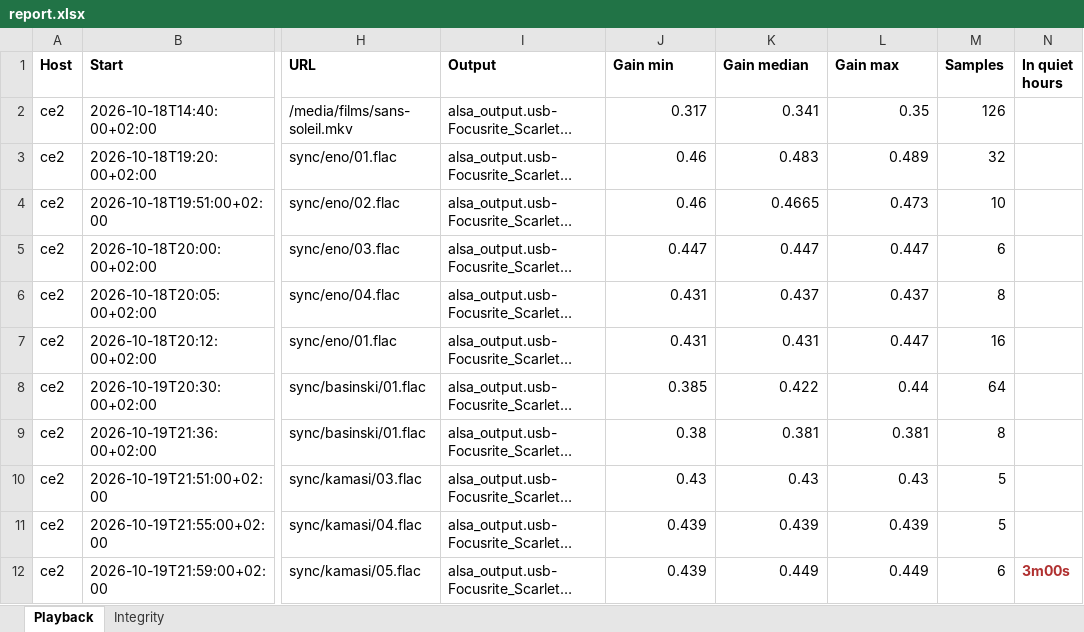
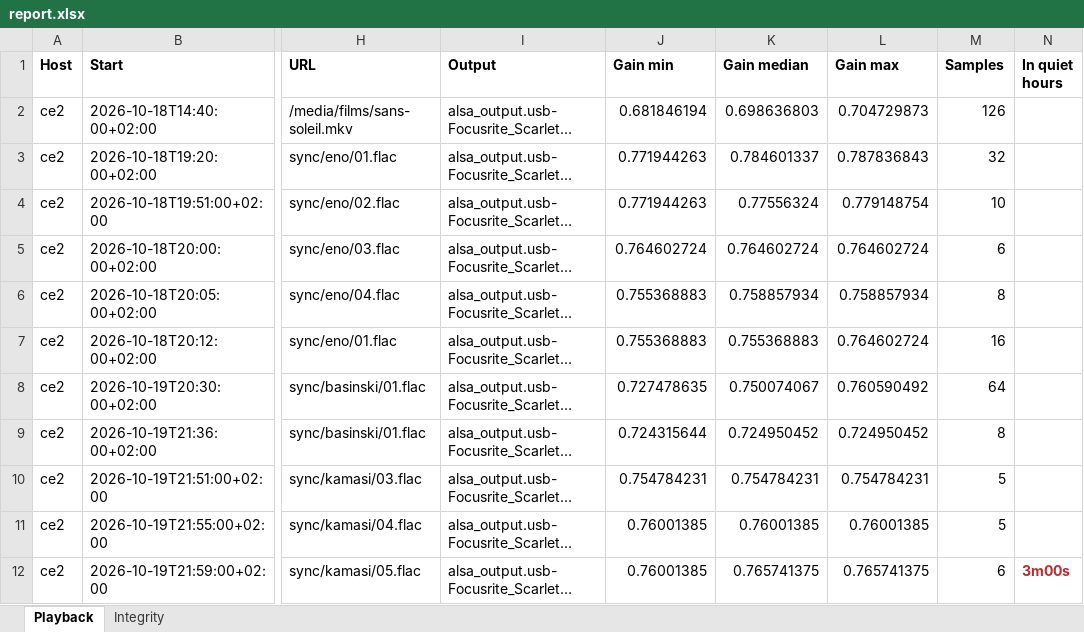
Before and after one commit to arximboldi/media-logger, an Excel workbook: examples/report.xlsx, sheet Playback, drawn as a sheet; only a part is shown, gaps mark what is left out; long unchanged cells end in …; values as stored, in another font and other column widths than the file's, no borders; the diff covers the shown part only; the diff names each change by its address in the sheet, - before the commit and + after, or states it on an @@ line.

Commit message:
feat: reports speak the cubic scale every slider shows
PipeWire's channelVolumes is linear gain and every UI that displays it is
cubic -- the desktop slider, wpctl, a Bluetooth speaker's own front panel.
They agree only at the ends, so a report printing 0.008 was inviting its
reader to drag a slider to 1% for a level that was a fifth of the way up.
Linear is the right thing to record and the wrong thing to read.

The log does not move: it keeps the float PipeWire gave it, in the scale
PipeWire gave it, named. Reports convert once at the top of render rather
than at each of the dozen places a figure is printed -- two tables, two
exports, a tooltip, a profile, a calendar -- because one of those left in
the other scale is the eighteen-decibel mistake. In place rather than on a
copy, since a report carries every record it was built from.

Taking min, median and max across one by one is sound: the cube root is
monotonic, so the cube root of the median is the median of the cube roots.

The JSON field is renamed gain_linear -> gain_cubic rather than quietly
changed. A field whose name states its scale must not be left lying.

The timeline fill and the calendar shading follow, since both read from the
converted levels -- so a bar's height and a day's colour are now on the
same scale as the figures beside them.

```diff
--- a/examples/report.xlsx (sheet Playback)
+++ b/examples/report.xlsx (sheet Playback)
-J2 (Gain min): 0.317
+J2 (Gain min): 0.681846194
-K2 (Gain median): 0.341
+K2 (Gain median): 0.698636803
-L2 (Gain max): 0.35
+L2 (Gain max): 0.704729873
-J3:J4 (Gain min): 0.46
+J3:J4 (Gain min): 0.771944263
-K3 (Gain median): 0.483
+K3 (Gain median): 0.784601337
-L3 (Gain max): 0.489
+L3 (Gain max): 0.787836843
-K4 (Gain median): 0.4665
+K4 (Gain median): 0.77556324
-L4 (Gain max): 0.473
+L4 (Gain max): 0.779148754
-J5 (Gain min): 0.447
+J5 (Gain min): 0.764602724
-K5 (Gain median): 0.447
+K5 (Gain median): 0.764602724
-L5 (Gain max): 0.447
+L5 (Gain max): 0.764602724
-J6:J7 (Gain min): 0.431
+J6:J7 (Gain min): 0.755368883
-K6 (Gain median): 0.437
+K6 (Gain median): 0.758857934
-L6 (Gain max): 0.437
+L6 (Gain max): 0.758857934
-K7 (Gain median): 0.431
+K7 (Gain median): 0.755368883
-L7 (Gain max): 0.447
+L7 (Gain max): 0.764602724
-J8 (Gain min): 0.385
+J8 (Gain min): 0.727478635
-K8 (Gain median): 0.422
+K8 (Gain median): 0.750074067
-L8 (Gain max): 0.44
+L8 (Gain max): 0.760590492
-J9 (Gain min): 0.38
+J9 (Gain min): 0.724315644
-K9 (Gain median): 0.381
+K9 (Gain median): 0.724950452
-L9 (Gain max): 0.381
+L9 (Gain max): 0.724950452
-J10 (Gain min): 0.43
+J10 (Gain min): 0.754784231
-K10 (Gain median): 0.43
+K10 (Gain median): 0.754784231
-L10 (Gain max): 0.43
+L10 (Gain max): 0.754784231
-J11:J12 (Gain min): 0.439
+J11:J12 (Gain min): 0.76001385
-K11 (Gain median): 0.439
+K11 (Gain median): 0.76001385
-L11 (Gain max): 0.439
+L11 (Gain max): 0.76001385
-K12 (Gain median): 0.449
+K12 (Gain median): 0.765741375
-L12 (Gain max): 0.449
+L12 (Gain max): 0.765741375
```
Also changed, not shown: 27 edited cells elsewhere in this sheet, 10 other files.
